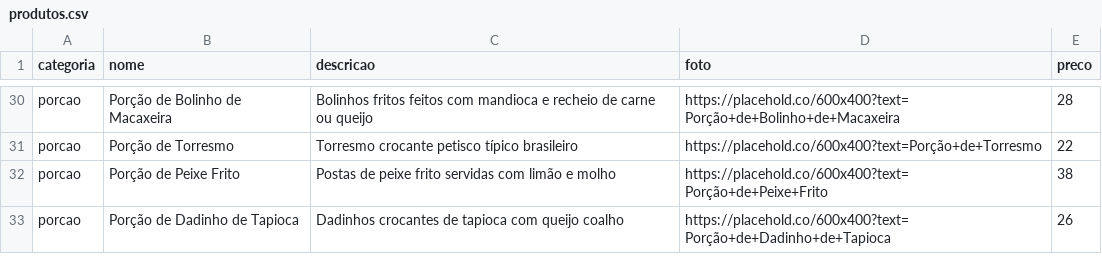
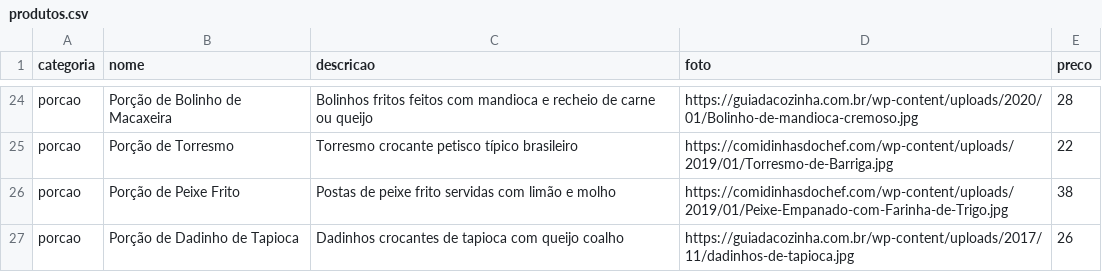
Before and after one commit to MatheusMachado16/EscorregaNaBanha, a CSV file: App/static/data/produtos.csv, drawn as a sheet; only a part is shown, gaps mark what is left out; addresses are those after the commit; the diff covers the shown part only; the diff names each change by its address in the sheet, - before the commit and + after, or states it on an @@ line.

```diff
--- a/App/static/data/produtos.csv
+++ b/App/static/data/produtos.csv
-D24 (foto): https://placehold.co/600x400?text=Porção+de+Bolinho+de+Macaxeira
+D24 (foto): https://guiadacozinha.com.br/wp-content/uploads/2020/01/Bolinho-de-mandioca-cremoso.jpg
-D25 (foto): https://placehold.co/600x400?text=Porção+de+Torresmo
+D25 (foto): https://comidinhasdochef.com/wp-content/uploads/2019/01/Torresmo-de-Barriga.jpg
-D26 (foto): https://placehold.co/600x400?text=Porção+de+Peixe+Frito
+D26 (foto): https://comidinhasdochef.com/wp-content/uploads/2019/01/Peixe-Empanado-com-Farinha-de-Trigo.jpg
-D27 (foto): https://placehold.co/600x400?text=Porção+de+Dadinho+de+Tapioca
+D27 (foto): https://guiadacozinha.com.br/wp-content/uploads/2017/11/dadinhos-de-tapioca.jpg
```
Also changed, not shown: 6 removed rows and 25 edited cells elsewhere in this file, 2 other files.
